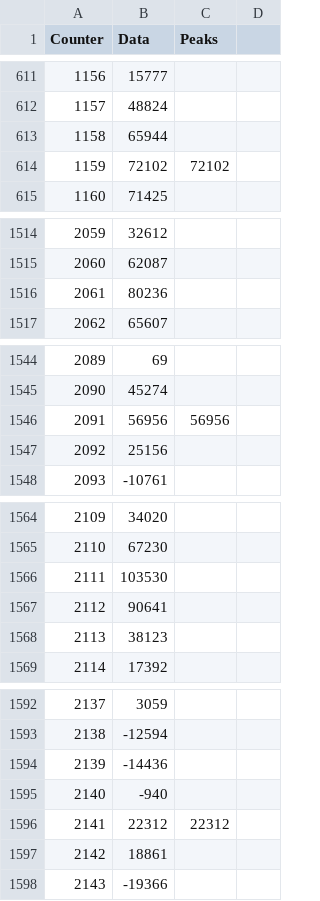
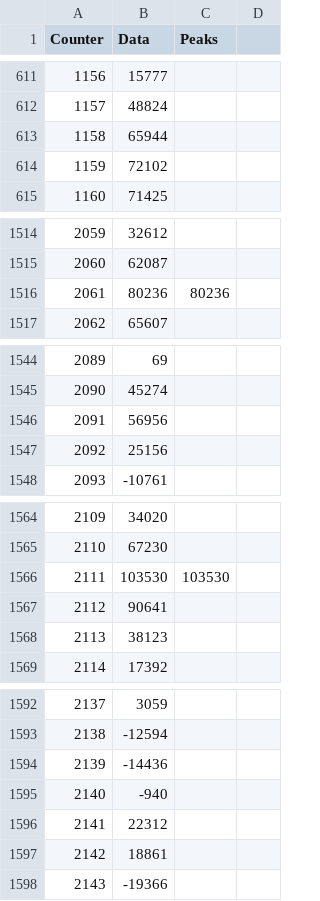
Before and after one commit to rfrost096/step-count, a CSV file: analyzed.csv, drawn as a sheet; only a part is shown, gaps mark what is left out; the diff covers the shown part only.

```diff
--- a/analyzed.csv
+++ b/analyzed.csv
@@ -613,3 +613,3 @@ Counter, Data, Peaks
 1158,65944,
-1159,72102,72102,
+1159,72102,
 1160,71425,
@@ -1515,3 +1515,3 @@ Counter, Data, Peaks
 2060,62087,
-2061,80236,
+2061,80236,80236,
 2062,65607,
@@ -1545,3 +1545,3 @@ Counter, Data, Peaks
 2090,45274,
-2091,56956,56956,
+2091,56956,
 2092,25156,
@@ -1565,3 +1565,3 @@ Counter, Data, Peaks
 2110,67230,
-2111,103530,
+2111,103530,103530,
 2112,90641,
@@ -1595,3 +1595,3 @@ Counter, Data, Peaks
 2140,-940,
-2141,22312,22312,
+2141,22312,
 2142,18861,
```
Also changed, not shown: 184 edited cells elsewhere in this file, 2 other files.
